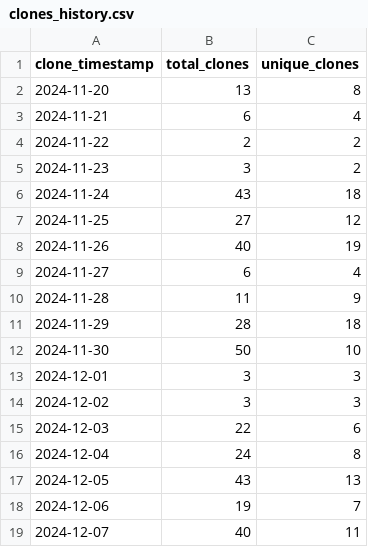
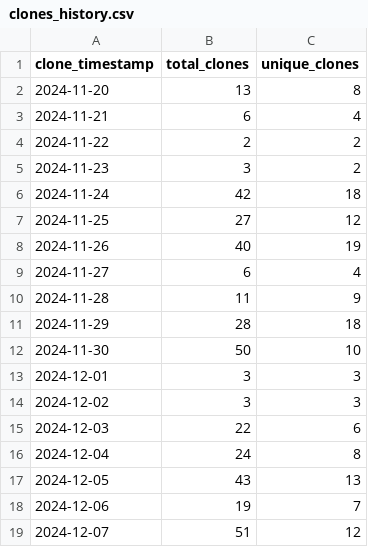
Before and after one commit to ionutms/KiCAD_Symbol_Generator, a CSV file: repo_traffic_data/clones_history.csv, drawn as a sheet.

Commit message:
Update clone and visitor statistics for 2024-12-08 06:09:34 EET

```diff
--- a/repo_traffic_data/clones_history.csv
+++ b/repo_traffic_data/clones_history.csv
@@ -5,3 +5,3 @@ clone_timestamp,total_clones,unique_clones
 "2024-11-23",3,2
-"2024-11-24",43,18
+"2024-11-24",42,18
 "2024-11-25",27,12
@@ -18,2 +18,2 @@ clone_timestamp,total_clones,unique_clones
 "2024-12-06",19,7
-"2024-12-07",40,11
+"2024-12-07",51,12
```
